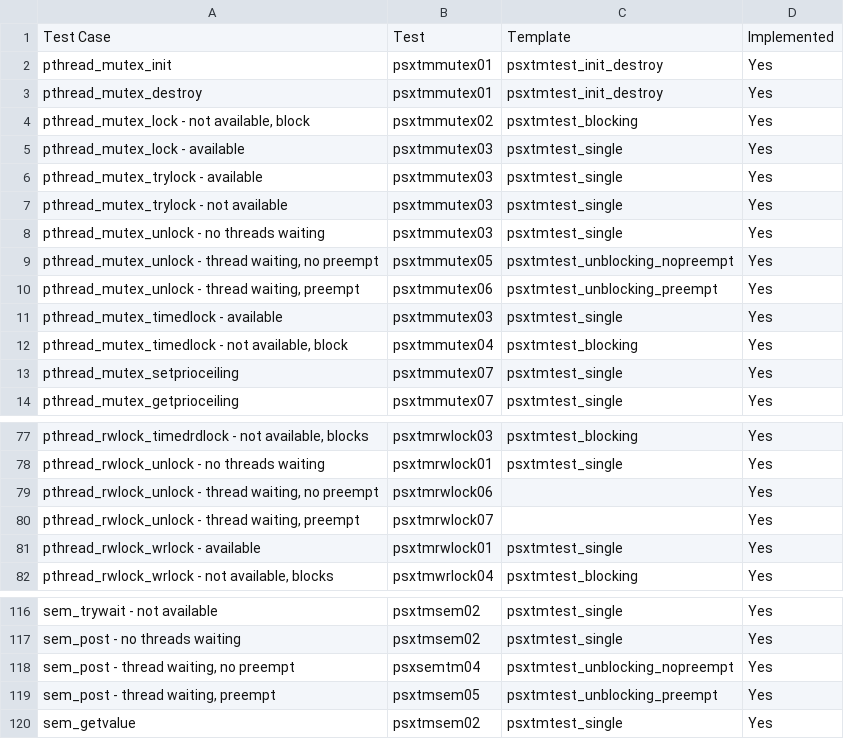
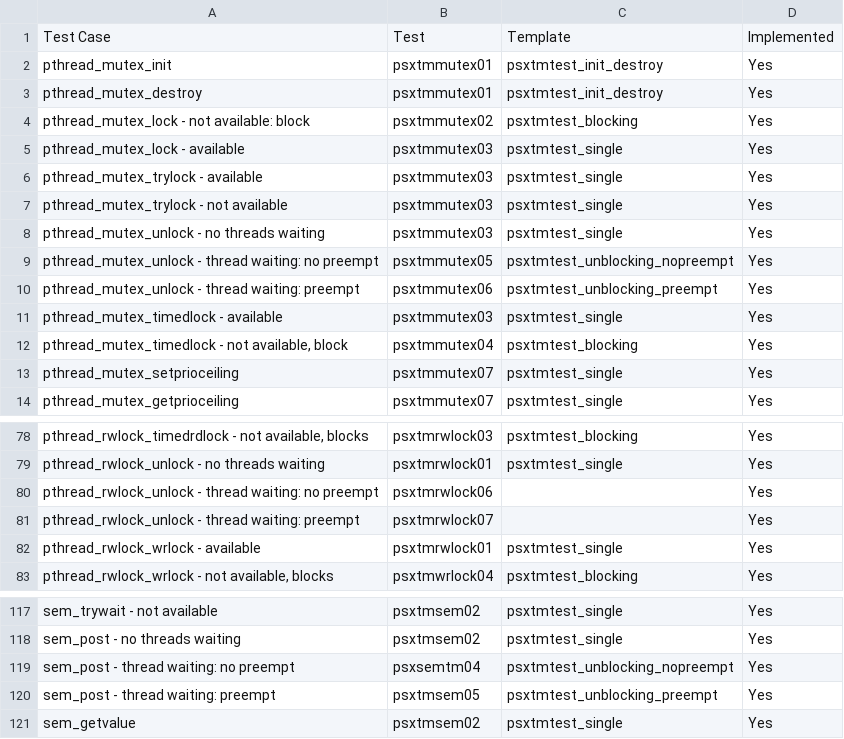
Before and after one commit to RTEMS/rtems, a CSV file: testsuites/psxtmtests/psxtmtests_plan.csv, drawn as a sheet; only a part is shown, gaps mark what is left out; the diff covers the shown part only.

```diff
--- a/testsuites/psxtmtests/psxtmtests_plan.csv
+++ b/testsuites/psxtmtests/psxtmtests_plan.csv
@@ -3,3 +3,3 @@
 "pthread_mutex_destroy","psxtmmutex01","psxtmtest_init_destroy","Yes"
-"pthread_mutex_lock - not available, block","psxtmmutex02","psxtmtest_blocking","Yes"
+"pthread_mutex_lock - not available: block","psxtmmutex02","psxtmtest_blocking","Yes"
 "pthread_mutex_lock - available","psxtmmutex03","psxtmtest_single","Yes"
@@ -8,4 +8,4 @@
 "pthread_mutex_unlock - no threads waiting","psxtmmutex03","psxtmtest_single","Yes"
-"pthread_mutex_unlock - thread waiting, no preempt","psxtmmutex05","psxtmtest_unblocking_nopreempt","Yes"
-"pthread_mutex_unlock - thread waiting, preempt","psxtmmutex06","psxtmtest_unblocking_preempt","Yes"
+"pthread_mutex_unlock - thread waiting: no preempt","psxtmmutex05","psxtmtest_unblocking_nopreempt","Yes"
+"pthread_mutex_unlock - thread waiting: preempt","psxtmmutex06","psxtmtest_unblocking_preempt","Yes"
 "pthread_mutex_timedlock - available","psxtmmutex03","psxtmtest_single","Yes"
@@ -78,4 +79,4 @@
 "pthread_rwlock_unlock - no threads waiting","psxtmrwlock01","psxtmtest_single","Yes"
-"pthread_rwlock_unlock - thread waiting, no preempt","psxtmrwlock06",,"Yes"
-"pthread_rwlock_unlock - thread waiting, preempt","psxtmrwlock07",,"Yes"
+"pthread_rwlock_unlock - thread waiting: no preempt","psxtmrwlock06",,"Yes"
+"pthread_rwlock_unlock - thread waiting: preempt","psxtmrwlock07",,"Yes"
 "pthread_rwlock_wrlock - available","psxtmrwlock01","psxtmtest_single","Yes"
@@ -117,4 +118,4 @@
 "sem_post - no threads waiting","psxtmsem02","psxtmtest_single","Yes"
-"sem_post - thread waiting, no preempt","psxsemtm04","psxtmtest_unblocking_nopreempt","Yes"
-"sem_post - thread waiting, preempt","psxtmsem05","psxtmtest_unblocking_preempt","Yes"
+"sem_post - thread waiting: no preempt","psxsemtm04","psxtmtest_unblocking_nopreempt","Yes"
+"sem_post - thread waiting: preempt","psxtmsem05","psxtmtest_unblocking_preempt","Yes"
 "sem_getvalue","psxtmsem02","psxtmtest_single","Yes"
```
Also changed, not shown: 2 added rows, 1 removed row and 12 edited cells elsewhere in this file.
